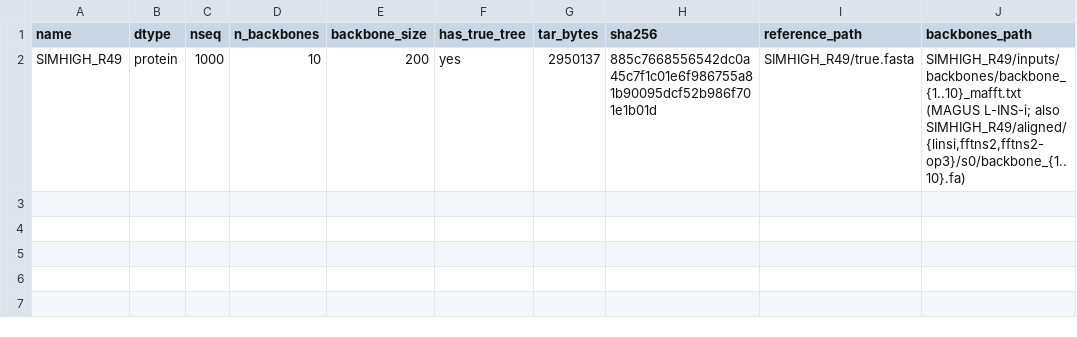
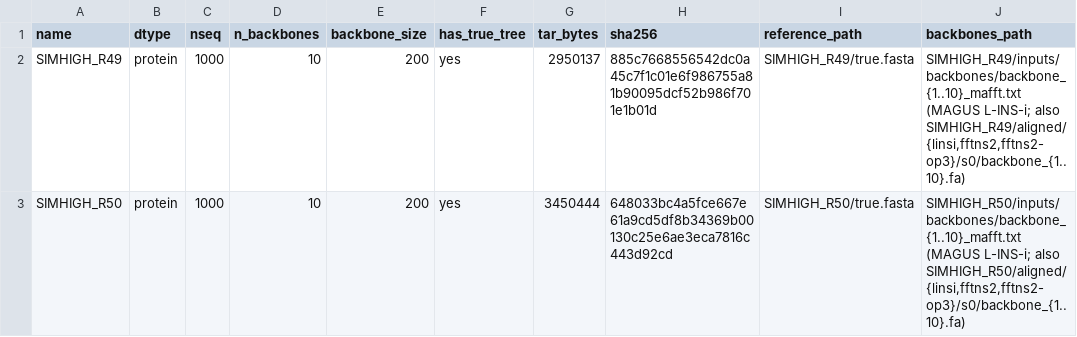
Before and after one commit to evanlin23/scratch, a TSV file: cs581/gcmvote/bank/MANIFEST.tsv, drawn as a sheet; the diff names each change by its address in the sheet, - before the commit and + after, or states it on an @@ line.

```diff
--- a/cs581/gcmvote/bank/MANIFEST.tsv
+++ b/cs581/gcmvote/bank/MANIFEST.tsv
+row 3: SIMHIGH_R50 | protein | 1000 | 10 | 200 | yes | 3450444 | 648033bc4a5fce667e61a9cd5df8b34369b00130c25e6ae3eca7816c443d92cd | SIMHIGH_R50/true.fasta | SIMHIGH_R50/inputs/backbones/backbone_{1..10}_mafft.txt (MAGUS L-INS-i; also SIMHIGH_R50/aligned/{linsi,fftns2,fftns2-op3}/s0/backbone_{1..10}.fa)
```
Also changed, not shown: 3 other files.
